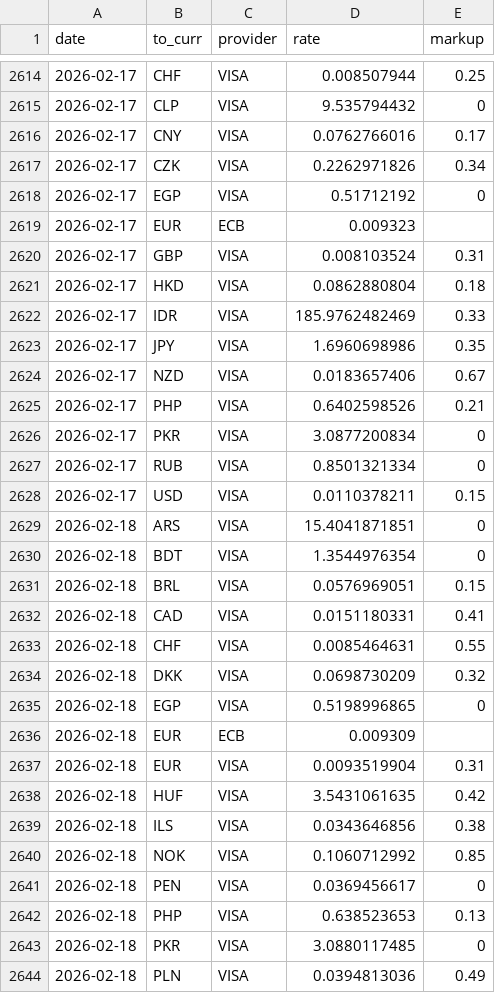
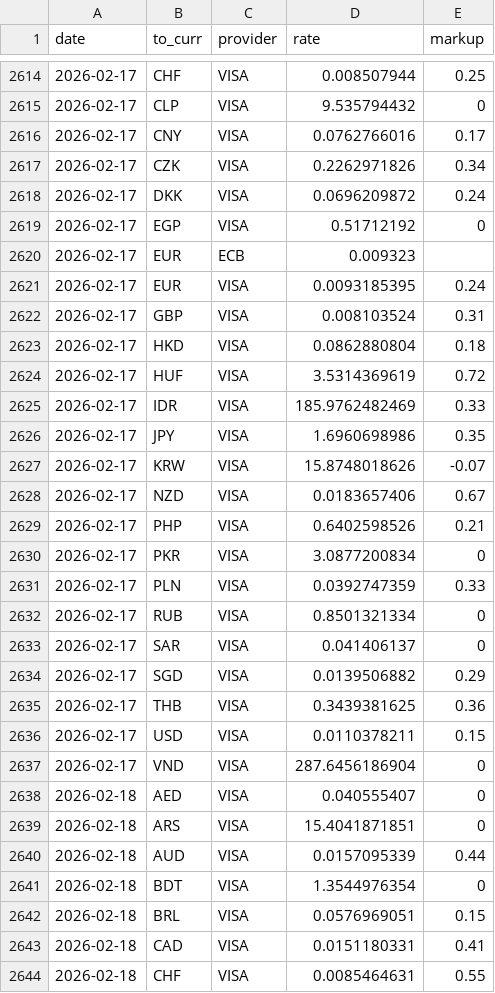
Before and after one commit to avishj/ForexRadar, a CSV file: db/INR/2026.csv, drawn as a sheet; only a part is shown, gaps mark what is left out; the shorter side is filled out with more unchanged rows; the diff covers the shown part only.

Commit message:
data: backfill contd

```diff
--- a/db/INR/2026.csv
+++ b/db/INR/2026.csv
@@ -2617,8 +2617,12 @@ date,to_curr,provider,rate,markup
 2026-02-17,CZK,VISA,0.2262971826,0.34
+2026-02-17,DKK,VISA,0.0696209872,0.24
 2026-02-17,EGP,VISA,0.51712192,0
 2026-02-17,EUR,ECB,0.009323,
+2026-02-17,EUR,VISA,0.0093185395,0.24
 2026-02-17,GBP,VISA,0.008103524,0.31
 2026-02-17,HKD,VISA,0.0862880804,0.18
+2026-02-17,HUF,VISA,3.5314369619,0.72
 2026-02-17,IDR,VISA,185.9762482469,0.33
 2026-02-17,JPY,VISA,1.6960698986,0.35
+2026-02-17,KRW,VISA,15.8748018626,-0.07
 2026-02-17,NZD,VISA,0.0183657406,0.67
@@ -2626,5 +2630,12 @@ date,to_curr,provider,rate,markup
 2026-02-17,PKR,VISA,3.0877200834,0
+2026-02-17,PLN,VISA,0.0392747359,0.33
 2026-02-17,RUB,VISA,0.8501321334,0
+2026-02-17,SAR,VISA,0.041406137,0
+2026-02-17,SGD,VISA,0.0139506882,0.29
+2026-02-17,THB,VISA,0.3439381625,0.36
 2026-02-17,USD,VISA,0.0110378211,0.15
+2026-02-17,VND,VISA,287.6456186904,0
+2026-02-18,AED,VISA,0.040555407,0
 2026-02-18,ARS,VISA,15.4041871851,0
+2026-02-18,AUD,VISA,0.0157095339,0.44
 2026-02-18,BDT,VISA,1.3544976354,0
```
Also changed, not shown: 14 added rows elsewhere in this file, db/AUD/2026.csv, db/CHF/2026.csv, 25 other files.
